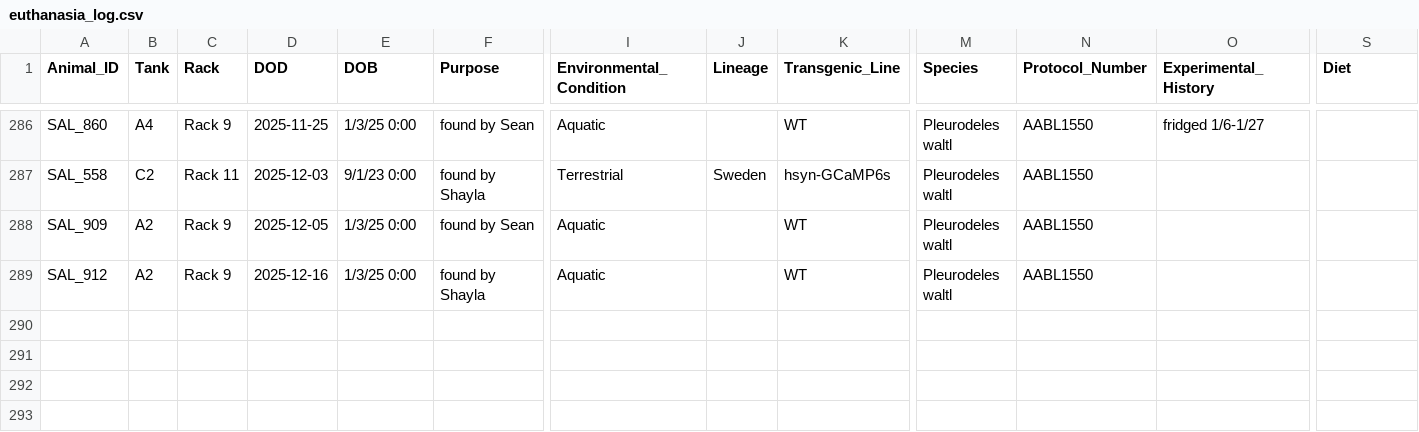
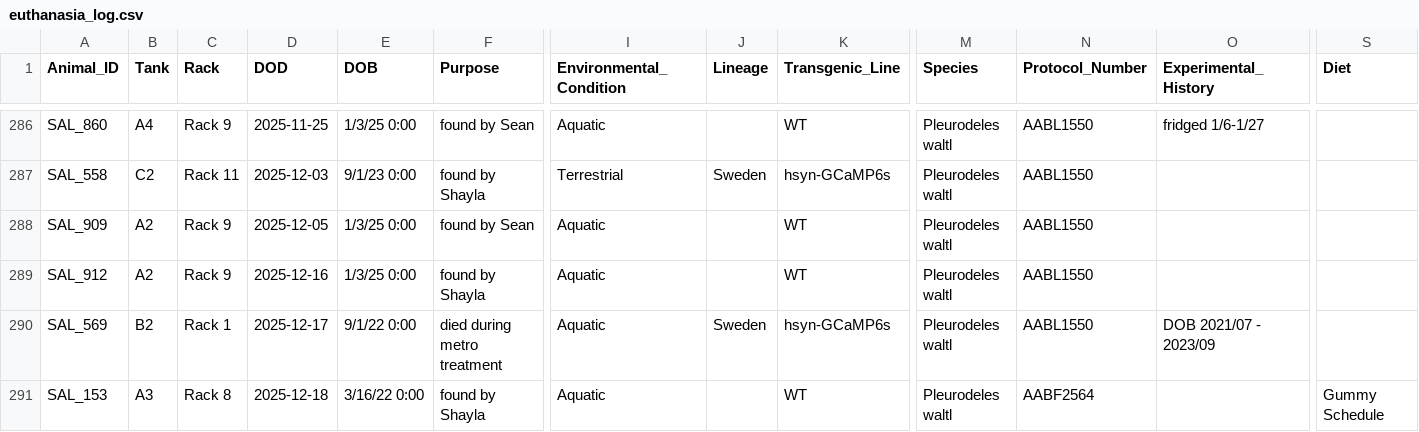
Before and after one commit to jamiewoych/pleuro-parser, a CSV file: euthanasia_log.csv, drawn as a sheet; only a part is shown, gaps mark what is left out; rows hold the shown columns only; the diff names each change by its address in the sheet, - before the commit and + after, or states it on an @@ line.

```diff
--- a/euthanasia_log.csv
+++ b/euthanasia_log.csv
+row 290: SAL_569 | B2 | Rack 1 | 2025-12-17 | 9/1/22 0:00 | died during metro treatment | Aquatic | Sweden | hsyn-GCaMP6s | Pleurodeles waltl | AABL1550 | DOB 2021/07 - 2023/09
+row 291: SAL_153 | A3 | Rack 8 | 2025-12-18 | 3/16/22 0:00 | found by Shayla | Aquatic |  | WT | Pleurodeles waltl | AABF2564 |  | Gummy Schedule
```
Also changed, not shown: 1 other file.
